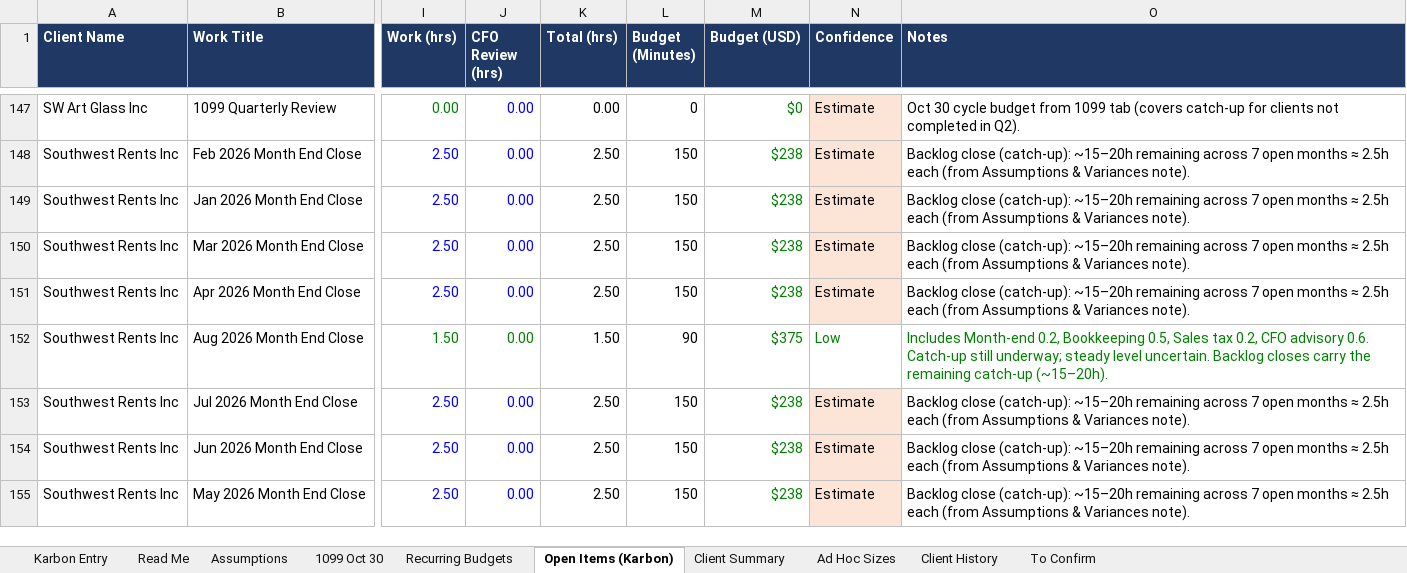
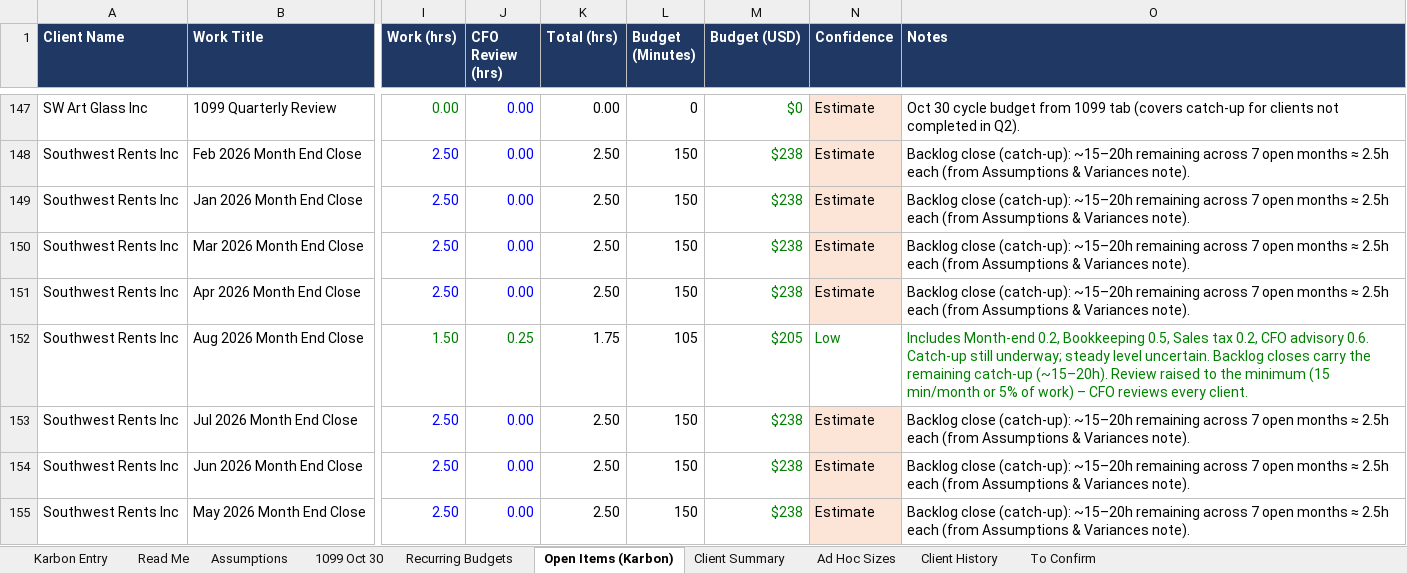
Before and after one commit to Onyxcfo/Onyx-Staff-Hours, an Excel workbook: budget-hours/Karbon_Budget_Hours_2026-10.xlsx, sheet Open Items (Karbon), drawn as a sheet; only a part is shown, gaps mark what is left out; values as stored, in another font and other column widths than the file's, no borders; charts and pictures not drawn; the diff covers the shown part only; the diff names each change by its address in the sheet, - before the commit and + after, or states it on an @@ line.

```diff
--- a/budget-hours/Karbon_Budget_Hours_2026-10.xlsx (sheet Open Items (Karbon))
+++ b/budget-hours/Karbon_Budget_Hours_2026-10.xlsx (sheet Open Items (Karbon))
-J152 (CFO Review (hrs)): 0.00
+J152 (CFO Review (hrs)): 0.25
-K152 (Total (hrs)): 1.50
+K152 (Total (hrs)): 1.75
-L152 (Budget (Minutes)): 90
+L152 (Budget (Minutes)): 105
-M152 (Budget (USD)): $375
+M152 (Budget (USD)): $205
-O152 (Notes): …catch-up (~15–20h).
+O152 (Notes): …catch-up (~15–20h). Review raised to the minimum (15 min/month or 5% of work) – CFO reviews every client.
```
Also changed, not shown: 107 edited cells and cell formats elsewhere in this sheet, sheet Recurring Budgets, sheet Karbon Entry, sheet Client Summary, sheet 1099 Oct 30, formulas that keep their value, hidden cells, 1 other file.
